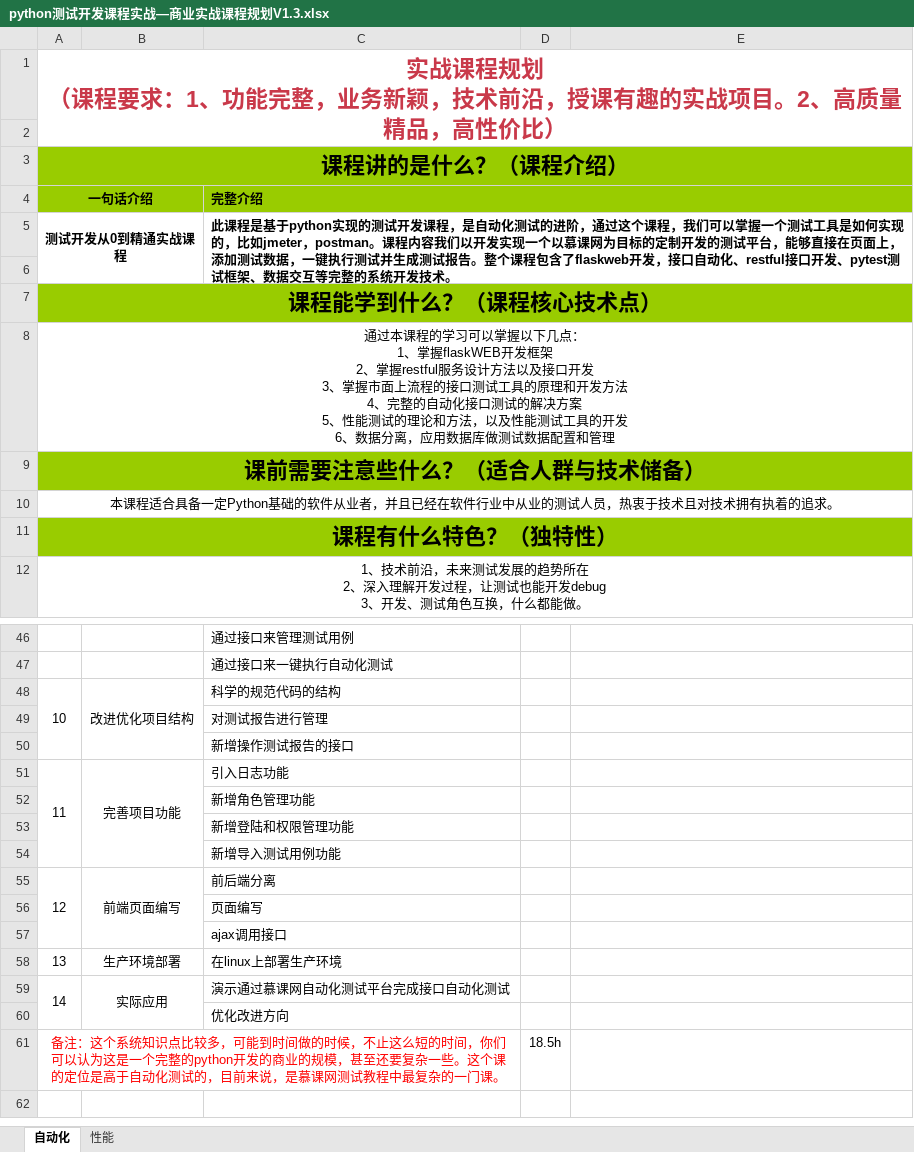
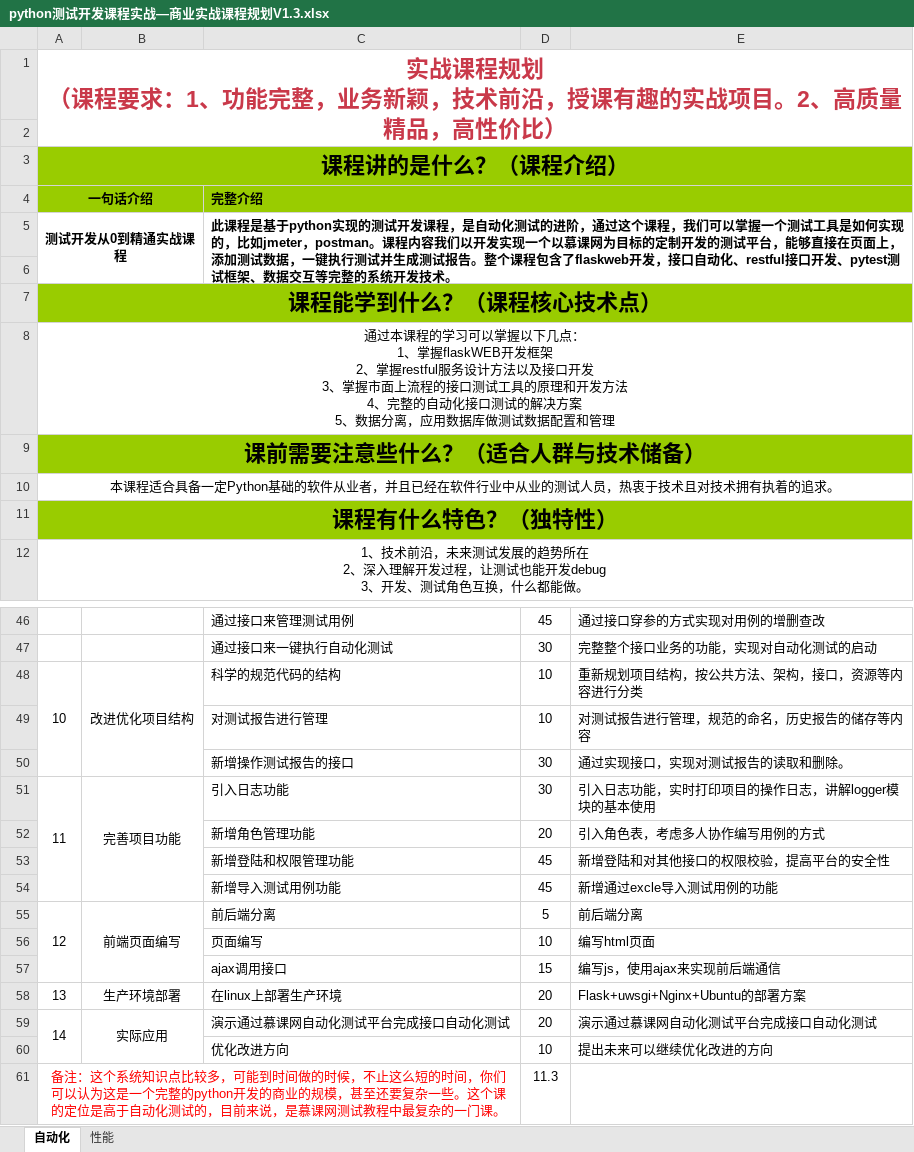
Before and after one commit to LangJin/Lux, an Excel workbook: docs/python测试开发课程实战—商业实战课程规划V1.3.xlsx, sheet 自动化, drawn as a sheet; only a part is shown, gaps mark what is left out; values as stored, in another font and other column widths than the file's, no borders; ↵ is a line break in a cell; the diff covers the shown part only; the diff names each change by its address in the sheet, - before the commit and + after, or states it on an @@ line.

```diff
--- a/docs/python测试开发课程实战—商业实战课程规划V1.3.xlsx (sheet 自动化)
+++ b/docs/python测试开发课程实战—商业实战课程规划V1.3.xlsx (sheet 自动化)
-A8: …案 ↵ 5、性能测试的理论和方法，以及性能测试工具的开发 ↵ 6、数据分离…
+A8: …案 ↵ 5、数据分离…
-D46: (empty)
+D46: 45
-E46: (empty)
+E46: 通过接口穿参的方式实现对用例的增删查改
-D47: (empty)
+D47: 30
-E47: (empty)
+E47: 完整整个接口业务的功能，实现对自动化测试的启动
-D48:D49: (empty)
+D48:D49: 10
-E48: (empty)
+E48: 重新规划项目结构，按公共方法、架构，接口，资源等内容进行分类
-E49: (empty)
+E49: 对测试报告进行管理，规范的命名，历史报告的储存等内容
-D50:D51: (empty)
+D50:D51: 30
-E50: (empty)
+E50: 通过实现接口，实现对测试报告的读取和删除。
-E51: (empty)
+E51: 引入日志功能，实时打印项目的操作日志，讲解logger模块的基本使用
-D52: (empty)
+D52: 20
-E52: (empty)
+E52: 引入角色表，考虑多人协作编写用例的方式
-D53:D54: (empty)
+D53:D54: 45
-E53: (empty)
+E53: 新增登陆和对其他接口的权限校验，提高平台的安全性
-E54: (empty)
+E54: 新增通过excle导入测试用例的功能
-D55: (empty)
+D55: 5
-E55: (empty)
+E55: 前后端分离
-D56: (empty)
+D56: 10
-E56: (empty)
+E56: 编写html页面
-D57: (empty)
+D57: 15
-E57: (empty)
+E57: 编写js，使用ajax来实现前后端通信
-D58:D59: (empty)
+D58:D59: 20
-E58: (empty)
+E58: Flask+uwsgi+Nginx+Ubuntu的部署方案
-E59: (empty)
+E59: 演示通过慕课网自动化测试平台完成接口自动化测试
-D60: (empty)
+D60: 10
-E60: (empty)
+E60: 提出未来可以继续优化改进的方向
-D61: 18.5h
+D61: 11.3
```
Also changed, not shown: 40 edited cells elsewhere in this sheet.
